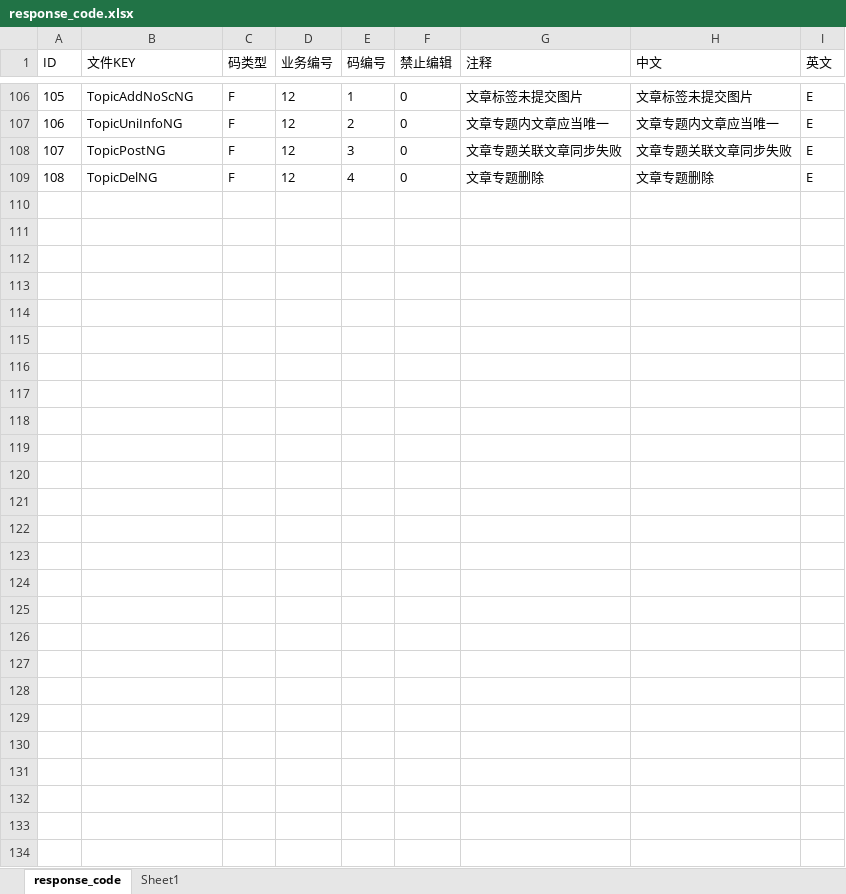
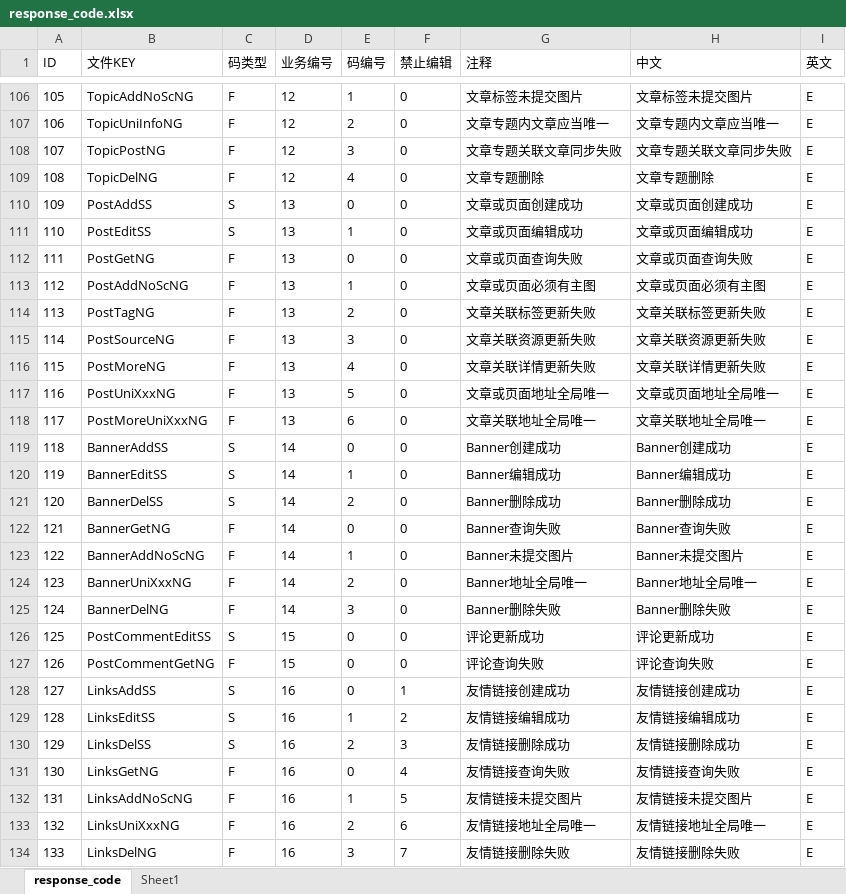
Before and after one commit to mebugs/mebugs.com, an Excel workbook: admin/src/zoom/respCode/response_code.xlsx, sheet response_code, drawn as a sheet; only a part is shown, gaps mark what is left out; values as stored, in another font and other column widths than the file's, no borders; the diff covers the shown part only; the diff names each change by its address in the sheet, - before the commit and + after, or states it on an @@ line.

```diff
--- a/admin/src/zoom/respCode/response_code.xlsx (sheet response_code)
+++ b/admin/src/zoom/respCode/response_code.xlsx (sheet response_code)
+row 110: 109 | PostAddSS | S | 13 | 0 | 0 | 文章或页面创建成功 | 文章或页面创建成功 | E
+row 111: 110 | PostEditSS | S | 13 | 1 | 0 | 文章或页面编辑成功 | 文章或页面编辑成功 | E
+row 112: 111 | PostGetNG | F | 13 | 0 | 0 | 文章或页面查询失败 | 文章或页面查询失败 | E
+row 113: 112 | PostAddNoScNG | F | 13 | 1 | 0 | 文章或页面必须有主图 | 文章或页面必须有主图 | E
+row 114: 113 | PostTagNG | F | 13 | 2 | 0 | 文章关联标签更新失败 | 文章关联标签更新失败 | E
+row 115: 114 | PostSourceNG | F | 13 | 3 | 0 | 文章关联资源更新失败 | 文章关联资源更新失败 | E
+row 116: 115 | PostMoreNG | F | 13 | 4 | 0 | 文章关联详情更新失败 | 文章关联详情更新失败 | E
+row 117: 116 | PostUniXxxNG | F | 13 | 5 | 0 | 文章或页面地址全局唯一 | 文章或页面地址全局唯一 | E
+row 118: 117 | PostMoreUniXxxNG | F | 13 | 6 | 0 | 文章关联地址全局唯一 | 文章关联地址全局唯一 | E
+row 119: 118 | BannerAddSS | S | 14 | 0 | 0 | Banner创建成功 | Banner创建成功 | E
+row 120: 119 | BannerEditSS | S | 14 | 1 | 0 | Banner编辑成功 | Banner编辑成功 | E
+row 121: 120 | BannerDelSS | S | 14 | 2 | 0 | Banner删除成功 | Banner删除成功 | E
+row 122: 121 | BannerGetNG | F | 14 | 0 | 0 | Banner查询失败 | Banner查询失败 | E
+row 123: 122 | BannerAddNoScNG | F | 14 | 1 | 0 | Banner未提交图片 | Banner未提交图片 | E
+row 124: 123 | BannerUniXxxNG | F | 14 | 2 | 0 | Banner地址全局唯一 | Banner地址全局唯一 | E
+row 125: 124 | BannerDelNG | F | 14 | 3 | 0 | Banner删除失败 | Banner删除失败 | E
+row 126: 125 | PostCommentEditSS | S | 15 | 0 | 0 | 评论更新成功 | 评论更新成功 | E
+row 127: 126 | PostCommentGetNG | F | 15 | 0 | 0 | 评论查询失败 | 评论查询失败 | E
+row 128: 127 | LinksAddSS | S | 16 | 0 | 1 | 友情链接创建成功 | 友情链接创建成功 | E
+row 129: 128 | LinksEditSS | S | 16 | 1 | 2 | 友情链接编辑成功 | 友情链接编辑成功 | E
+row 130: 129 | LinksDelSS | S | 16 | 2 | 3 | 友情链接删除成功 | 友情链接删除成功 | E
+row 131: 130 | LinksGetNG | F | 16 | 0 | 4 | 友情链接查询失败 | 友情链接查询失败 | E
+row 132: 131 | LinksAddNoScNG | F | 16 | 1 | 5 | 友情链接未提交图片 | 友情链接未提交图片 | E
+row 133: 132 | LinksUniXxxNG | F | 16 | 2 | 6 | 友情链接地址全局唯一 | 友情链接地址全局唯一 | E
+row 134: 133 | LinksDelNG | F | 16 | 3 | 7 | 友情链接删除失败 | 友情链接删除失败 | E
```
Also changed, not shown: 77 edited cells elsewhere in this sheet, sheet Sheet1, admin-ui/src/locale/i18n.xlsx, 32 other files.
